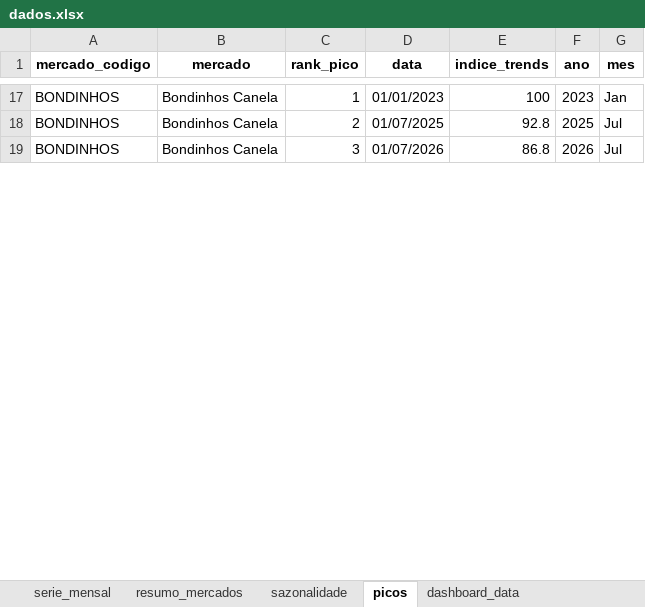
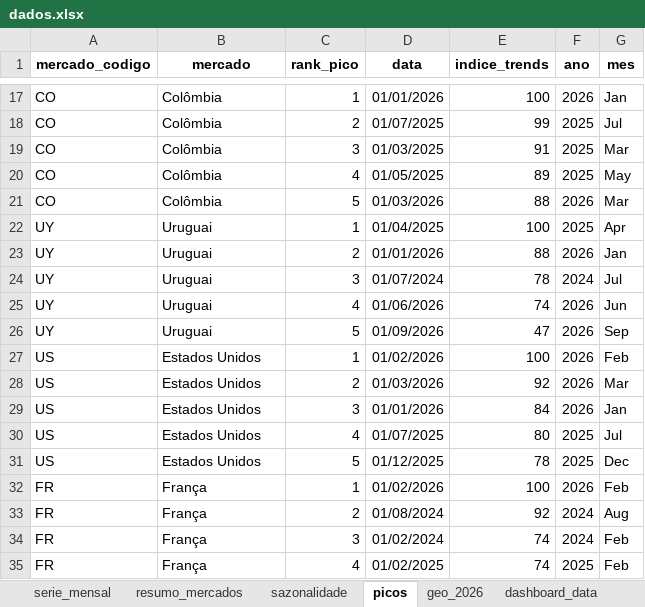
Before and after one commit to emillyvianabr/bondinho-google-trends, an Excel workbook: data/dados.xlsx, sheet picos, drawn as a sheet; only a part is shown, gaps mark what is left out; values as stored, in another font and other column widths than the file's, no borders; removed rows and columns are numbered as before the commit, all else as after; the diff covers the shown part only; the diff names each change by its address in the sheet, - before the commit and + after, or states it on an @@ line.

```diff
--- a/data/dados.xlsx (sheet picos)
+++ b/data/dados.xlsx (sheet picos)
+sheet tab: geo_2026
-A17:A18 (mercado_codigo): BONDINHOS
+A17:A18 (mercado_codigo): CO
-B17:B18 (mercado): Bondinhos Canela
+B17:B18 (mercado): Colômbia
-D17 (data): 01/01/2023
+D17 (data): 01/01/2026
-F17 (ano): 2023
+F17 (ano): 2026
-E18 (indice_trends): 92.8
+E18 (indice_trends): 99
-row 19: BONDINHOS | Bondinhos Canela | 3 | 01/07/2026 | 86.8 | 2026 | Jul
+row 19: CO | Colômbia | 3 | 01/03/2025 | 91 | 2025 | Mar
+row 20: CO | Colômbia | 4 | 01/05/2025 | 89 | 2025 | May
+row 21: CO | Colômbia | 5 | 01/03/2026 | 88 | 2026 | Mar
+row 22: UY | Uruguai | 1 | 01/04/2025 | 100 | 2025 | Apr
+row 23: UY | Uruguai | 2 | 01/01/2026 | 88 | 2026 | Jan
+row 24: UY | Uruguai | 3 | 01/07/2024 | 78 | 2024 | Jul
+row 25: UY | Uruguai | 4 | 01/06/2026 | 74 | 2026 | Jun
+row 26: UY | Uruguai | 5 | 01/09/2026 | 47 | 2026 | Sep
+row 27: US | Estados Unidos | 1 | 01/02/2026 | 100 | 2026 | Feb
+row 28: US | Estados Unidos | 2 | 01/03/2026 | 92 | 2026 | Mar
+row 29: US | Estados Unidos | 3 | 01/01/2026 | 84 | 2026 | Jan
+row 30: US | Estados Unidos | 4 | 01/07/2025 | 80 | 2025 | Jul
+row 31: US | Estados Unidos | 5 | 01/12/2025 | 78 | 2025 | Dec
+row 32: FR | França | 1 | 01/02/2026 | 100 | 2026 | Feb
+row 33: FR | França | 2 | 01/08/2024 | 92 | 2024 | Aug
+row 34: FR | França | 3 | 01/02/2024 | 74 | 2024 | Feb
+row 35: FR | França | 4 | 01/02/2025 | 74 | 2025 | Feb
```
Also changed, not shown: 18 added rows, 19 removed rows and 10 edited cells elsewhere in this sheet, sheet geo_historico, sheet serie_mensal, sheet sazonalidade, sheet resumo_mercados, sheet dashboard_data, other sheet tabs, downloads/dados.xlsx, 5 other files.
